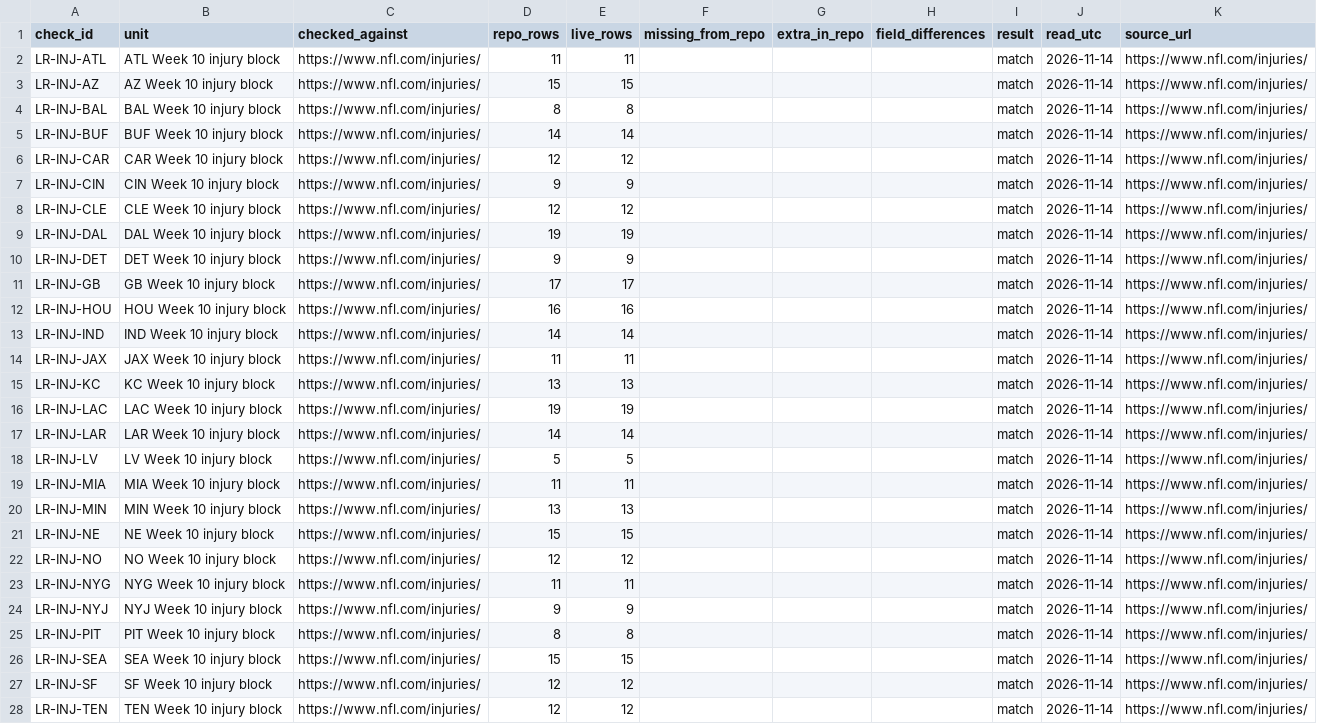
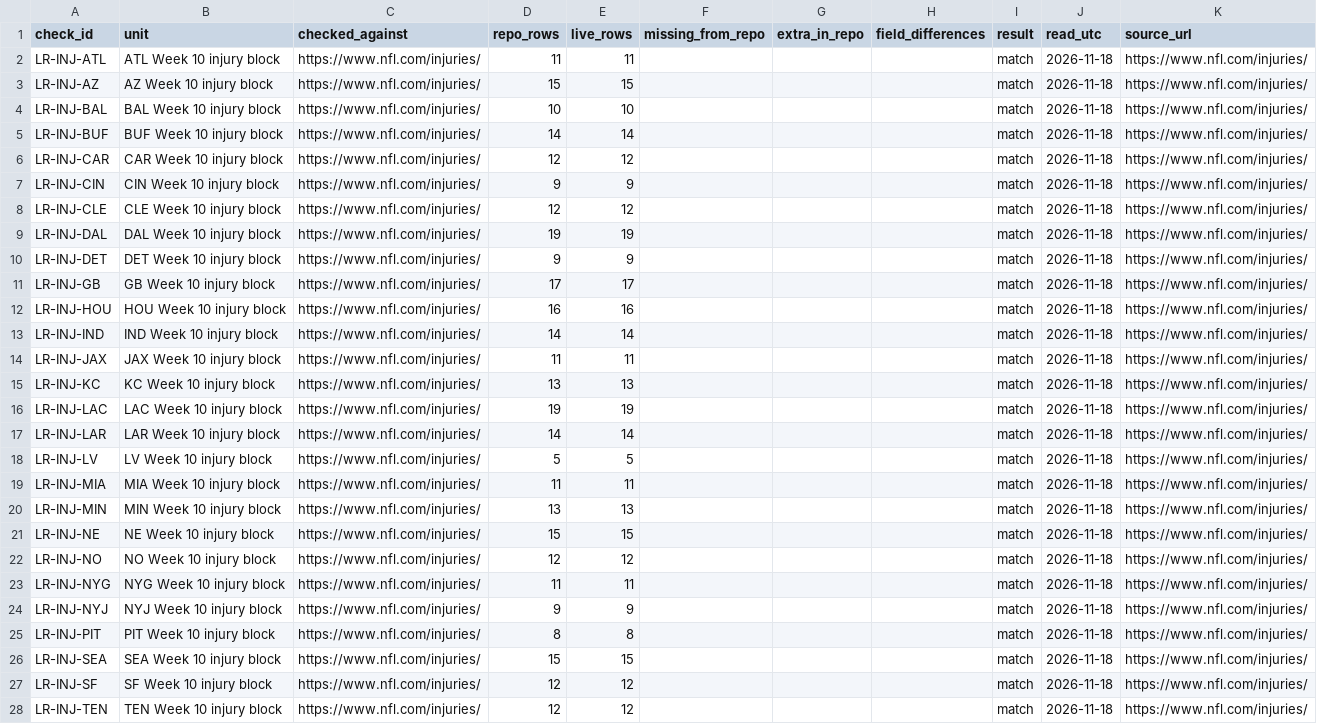
Before and after one commit to karagemop466-tech/X2, a CSV file: data/live_reverification_2026-11-14.csv, drawn as a sheet; only a part is shown; the diff covers the shown part only; the diff names each change by its address in the sheet, - before the commit and + after, or states it on an @@ line.

```diff
--- a/data/live_reverification_2026-11-14.csv
+++ b/data/live_reverification_2026-11-14.csv
-J2:J28 (read_utc): 2026-11-14
+J2:J28 (read_utc): 2026-11-18
-D4 (repo_rows): 8
+D4 (repo_rows): 10
-E4 (live_rows): 8
+E4 (live_rows): 10
```
Also changed, not shown: 4 edited cells elsewhere in this file, data/injuries_week10_2026.csv, 21 other files.
